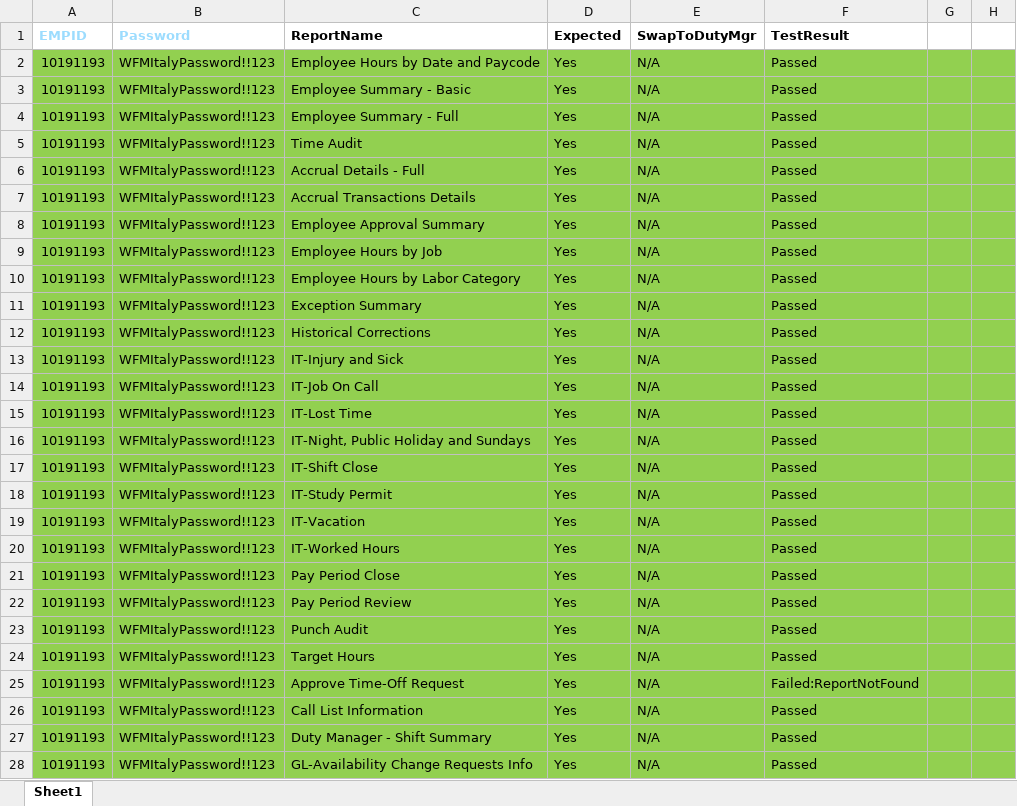
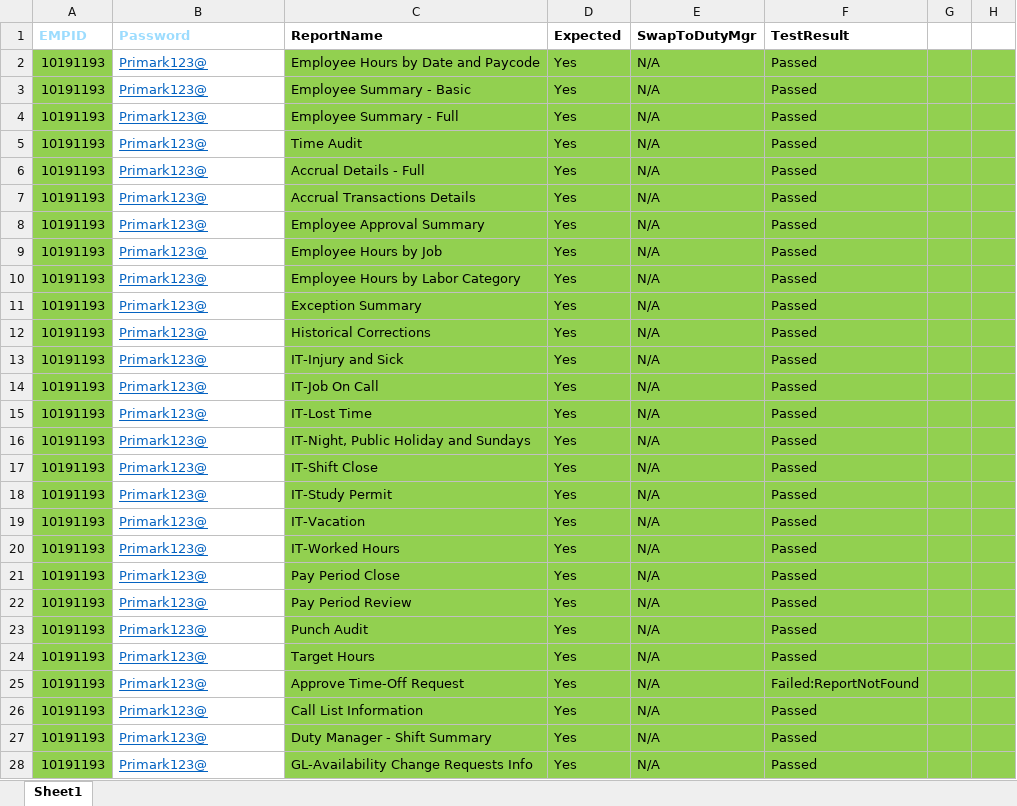
Before and after one commit to VasanthEzhilkumar/WFM, an Excel workbook: Data/DataView_Italy_283.xlsx, sheet Sheet1, drawn as a sheet; only a part is shown; values as stored, in another font and other column widths than the file's, no borders; the diff covers the shown part only; the diff names each change by its address in the sheet, - before the commit and + after, or states it on an @@ line.

```diff
--- a/Data/DataView_Italy_283.xlsx (sheet Sheet1)
+++ b/Data/DataView_Italy_283.xlsx (sheet Sheet1)
-B2:B28 (Password): WFMItalyPassword!!123
+B2:B28 (Password): Primark123@
@@ B2:B28 text colour: black → #0563C1, fill: #92D050 → none, underline: off → on @@
```
Also changed, not shown: 96 edited cells and cell formats elsewhere in this sheet, 20 other files.
